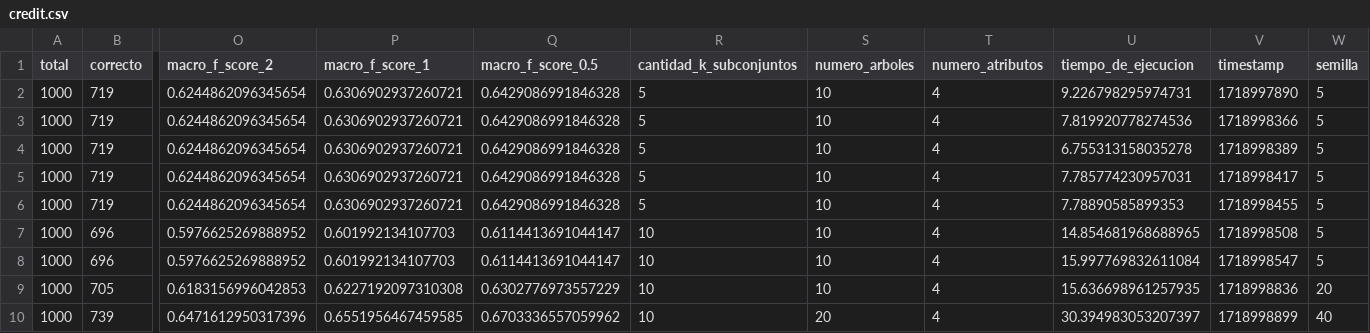
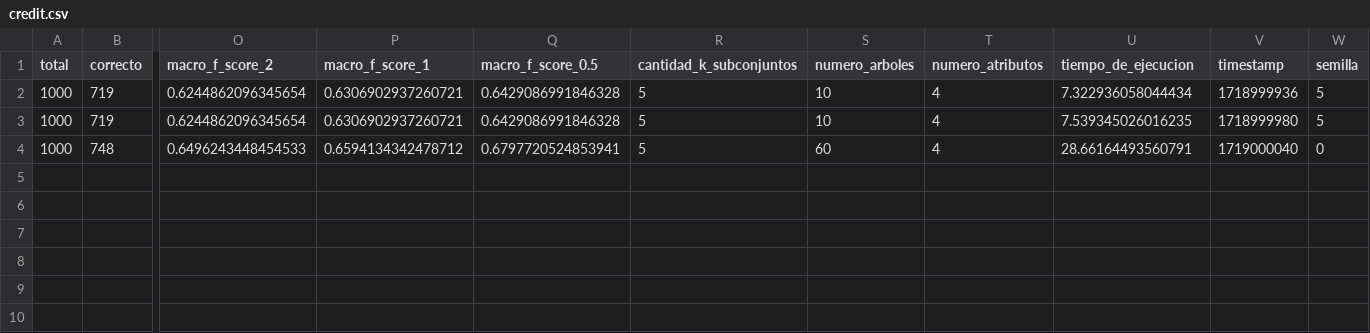
Before and after one commit to ayescafati/Libreria-Modelos-Predictivos-UNSAM, a CSV file: Testeos/resultados/credit.csv, drawn as a sheet; only a part is shown, gaps mark what is left out; removed rows and columns are numbered as before the commit, all else as after; rows hold the shown columns only; the diff names each change by its address in the sheet, - before the commit and + after, or states it on an @@ line.

```diff
--- a/Testeos/resultados/credit.csv
+++ b/Testeos/resultados/credit.csv
-U2 (tiempo_de_ejecucion): 9.226798295974731
+U2 (tiempo_de_ejecucion): 7.322936058044434
-V2 (timestamp): 1718997890
+V2 (timestamp): 1718999936
-U3 (tiempo_de_ejecucion): 7.819920778274536
+U3 (tiempo_de_ejecucion): 7.539345026016235
-V3 (timestamp): 1718998366
+V3 (timestamp): 1718999980
-row 4: 1000 | 719 | 0.6244862096345654 | 0.6306902937260721 | 0.6429086991846328 | 5 | 10 | 4 | 6.755313158035278 | 1718998389 | 5
-row 5: 1000 | 719 | 0.6244862096345654 | 0.6306902937260721 | 0.6429086991846328 | 5 | 10 | 4 | 7.785774230957031 | 1718998417 | 5
-row 6: 1000 | 719 | 0.6244862096345654 | 0.6306902937260721 | 0.6429086991846328 | 5 | 10 | 4 | 7.78890585899353 | 1718998455 | 5
-row 7: 1000 | 696 | 0.5976625269888952 | 0.601992134107703 | 0.6114413691044147 | 10 | 10 | 4 | 14.854681968688965 | 1718998508 | 5
-row 8: 1000 | 696 | 0.5976625269888952 | 0.601992134107703 | 0.6114413691044147 | 10 | 10 | 4 | 15.997769832611084 | 1718998547 | 5
-row 9: 1000 | 705 | 0.6183156996042853 | 0.6227192097310308 | 0.6302776973557229 | 10 | 10 | 4 | 15.636698961257935 | 1718998836 | 20
-row 10: 1000 | 739 | 0.6471612950317396 | 0.6551956467459585 | 0.6703336557059962 | 10 | 20 | 4 | 30.394983053207397 | 1718998899 | 40
+row 4: 1000 | 748 | 0.6496243448454533 | 0.6594134342478712 | 0.6797720524853941 | 5 | 60 | 4 | 28.66164493560791 | 1719000040 | 0
```
Also changed, not shown: Testeos/predicciones/credit_predicciones.csv, Testeos/resultados/HR_spectral_type.csv, 6 other files.
